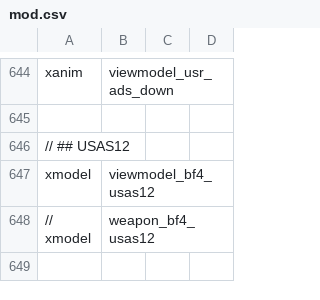
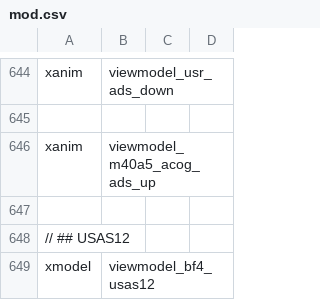
Before and after one commit to doctorluk/rotu-revolution, a CSV file: mod.csv, drawn as a sheet; only a part is shown, gaps mark what is left out; the shorter side is filled out with more unchanged rows.

Commit message:
Adjusted the M40A5 ACOG ADS position
Added a proper aim up anim for the M40A5 ACOG
Rescaled the ACOG reticle

```diff
--- a/mod.csv
+++ b/mod.csv
@@ -645,2 +645,4 @@ xanim,viewmodel_usr_ads_down
 
+xanim,viewmodel_m40a5_acog_ads_up
+
 // ## USAS12
```
Also changed, not shown: 5 other files.
